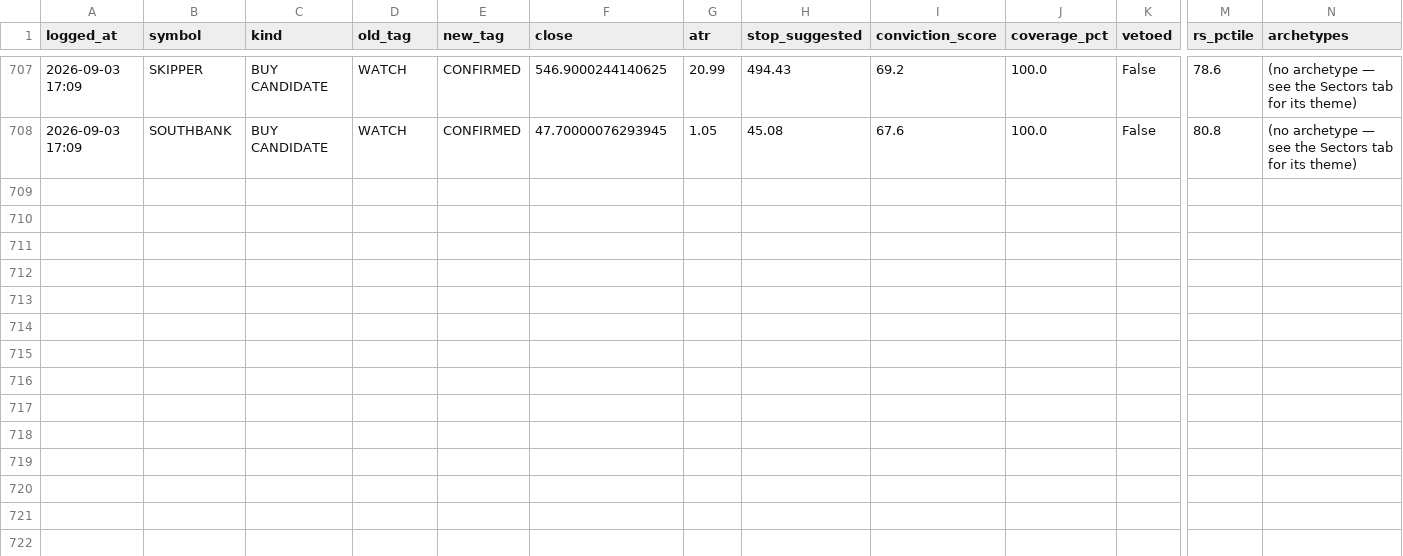
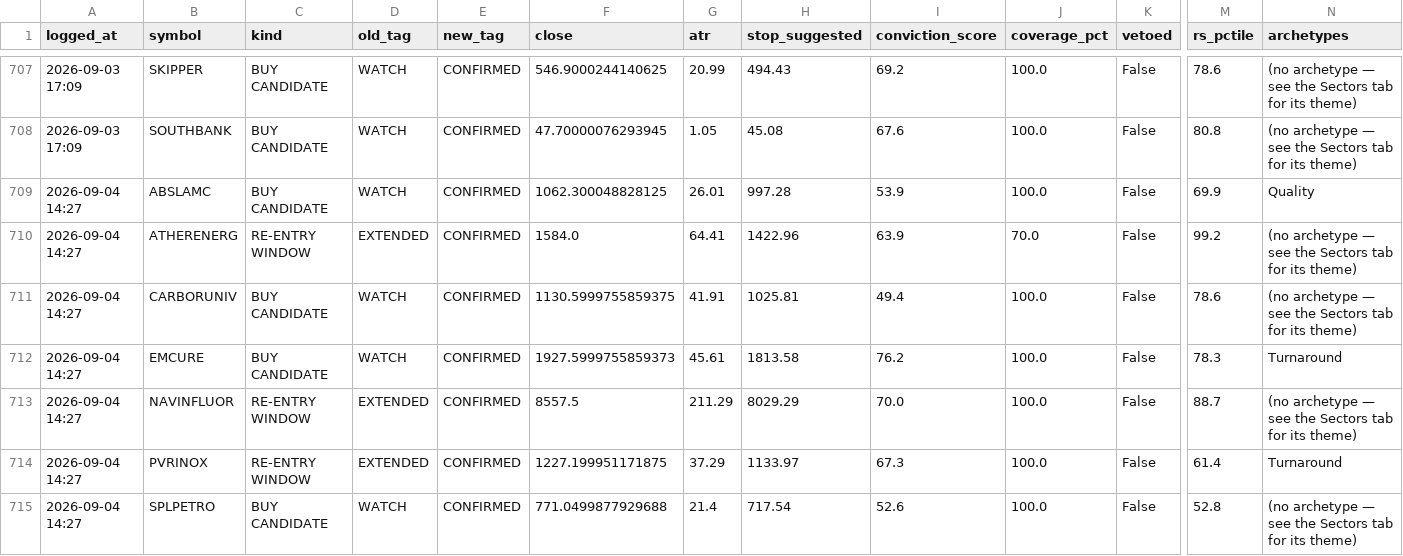
Before and after one commit to kartikeyaav/Golden-Stock, a CSV file: multibagger_screener/multibagger_screener/journal/signals_journal.csv, drawn as a sheet; only a part is shown, gaps mark what is left out; rows hold the shown columns only; the diff covers the shown part only; the diff names each change by its address in the sheet, - before the commit and + after, or states it on an @@ line.

```diff
--- a/multibagger_screener/multibagger_screener/journal/signals_journal.csv
+++ b/multibagger_screener/multibagger_screener/journal/signals_journal.csv
+row 709: 2026-09-04 14:27 | ABSLAMC | BUY CANDIDATE | WATCH | CONFIRMED | 1062.300048828125 | 26.01 | 997.28 | 53.9 | 100.0 | False | 69.9 | Quality
+row 710: 2026-09-04 14:27 | ATHERENERG | RE-ENTRY WINDOW | EXTENDED | CONFIRMED | 1584.0 | 64.41 | 1422.96 | 63.9 | 70.0 | False | 99.2 | (no archetype — see the Sectors tab for its theme)
+row 711: 2026-09-04 14:27 | CARBORUNIV | BUY CANDIDATE | WATCH | CONFIRMED | 1130.5999755859375 | 41.91 | 1025.81 | 49.4 | 100.0 | False | 78.6 | (no archetype — see the Sectors tab for its theme)
+row 712: 2026-09-04 14:27 | EMCURE | BUY CANDIDATE | WATCH | CONFIRMED | 1927.5999755859373 | 45.61 | 1813.58 | 76.2 | 100.0 | False | 78.3 | Turnaround
+row 713: 2026-09-04 14:27 | NAVINFLUOR | RE-ENTRY WINDOW | EXTENDED | CONFIRMED | 8557.5 | 211.29 | 8029.29 | 70.0 | 100.0 | False | 88.7 | (no archetype — see the Sectors tab for its theme)
+row 714: 2026-09-04 14:27 | PVRINOX | RE-ENTRY WINDOW | EXTENDED | CONFIRMED | 1227.199951171875 | 37.29 | 1133.97 | 67.3 | 100.0 | False | 61.4 | Turnaround
+row 715: 2026-09-04 14:27 | SPLPETRO | BUY CANDIDATE | WATCH | CONFIRMED | 771.0499877929688 | 21.4 | 717.54 | 52.6 | 100.0 | False | 52.8 | (no archetype — see the Sectors tab for its theme)
```
Also changed, not shown: 7 added rows elsewhere in this file, multibagger_screener/multibagger_screener/journal/entry_signals.csv, multibagger_screener/multibagger_screener/journal/journal_outcomes.csv, 14 other files.
